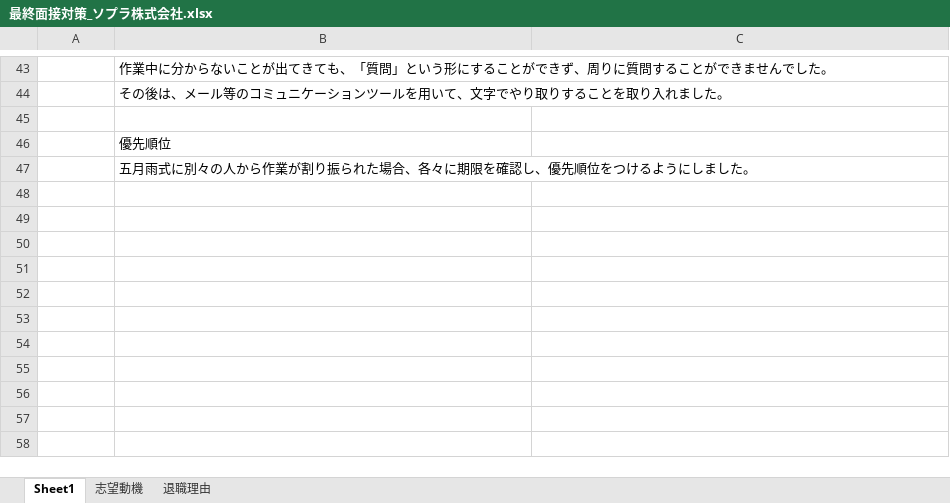
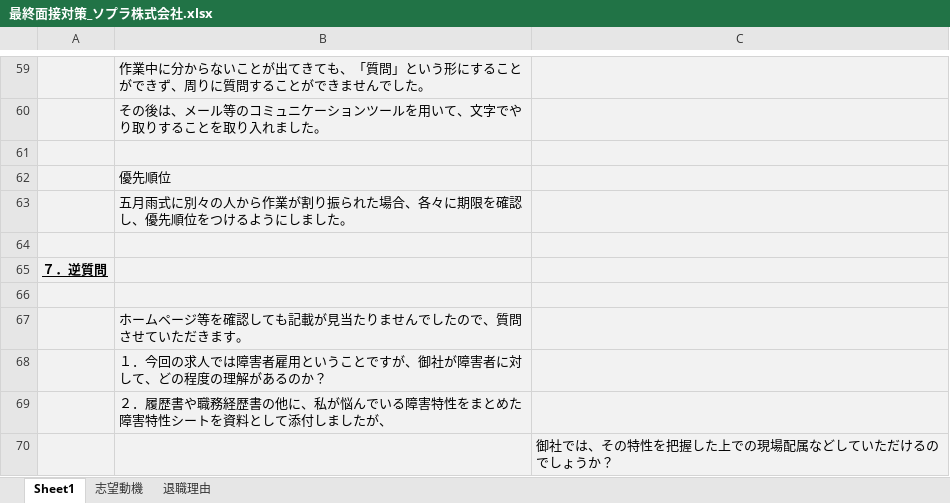
Before and after one commit to KAZ5298/JobChange, an Excel workbook: 01 応募企業/03 ソプラ株式会社/最終面接対策_ソプラ株式会社.xlsx, sheet Sheet1, drawn as a sheet; only a part is shown, gaps mark what is left out; values as stored, in another font and other column widths than the file's, no borders; addresses are those after the commit; the diff covers the shown part only; the diff names each change by its address in the sheet, - before the commit and + after, or states it on an @@ line.

```diff
--- a/01 応募企業/03 ソプラ株式会社/最終面接対策_ソプラ株式会社.xlsx (sheet Sheet1)
+++ b/01 応募企業/03 ソプラ株式会社/最終面接対策_ソプラ株式会社.xlsx (sheet Sheet1)
-A59:C63 fill: none
+A59:C63 fill: #F2F2F2
+row 64: (empty)
+row 65: ７．逆質問
+row 66: (empty)
+row 67:  | ホームページ等を確認しても記載が見当たりませんでしたので、質問させていただきます。
+row 68:  | １．今回の求人では障害者雇用ということですが、御社が障害者に対して、どの程度の理解があるのか？
+row 69:  | ２．履歴書や職務経歴書の他に、私が悩んでいる障害特性をまとめた障害特性シートを資料として添付しましたが、
+row 70:  |  | 御社では、その特性を把握した上での現場配属などしていただけるのでしょうか？
```
Also changed, not shown: 16 added rows, 3 edited cells and cell formats elsewhere in this sheet, 1 other file.
